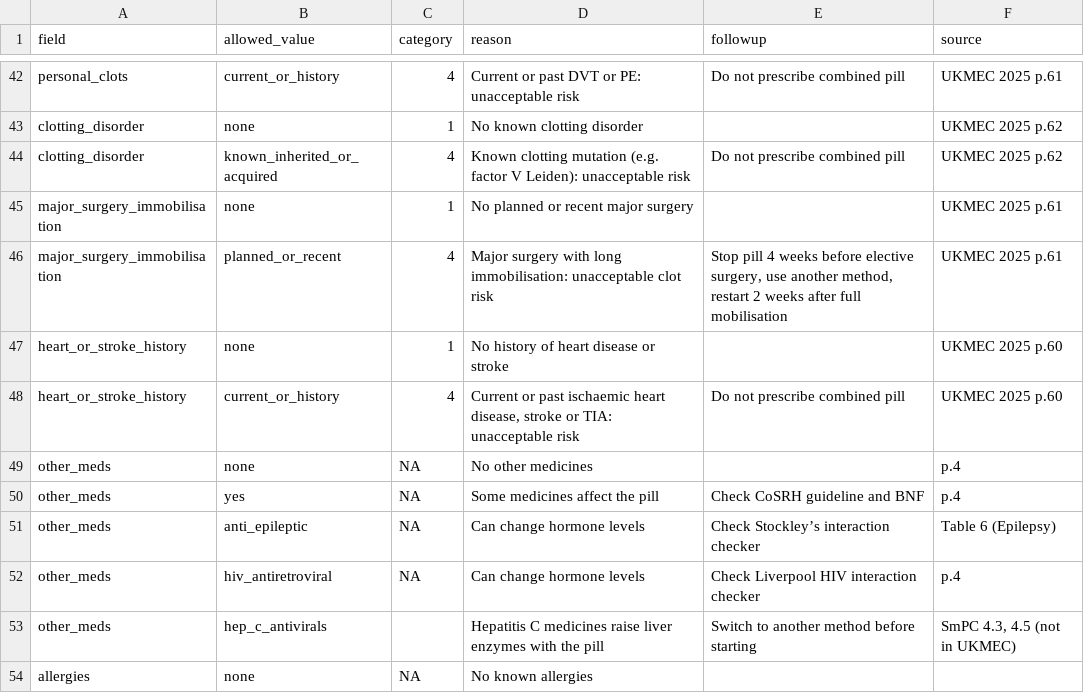
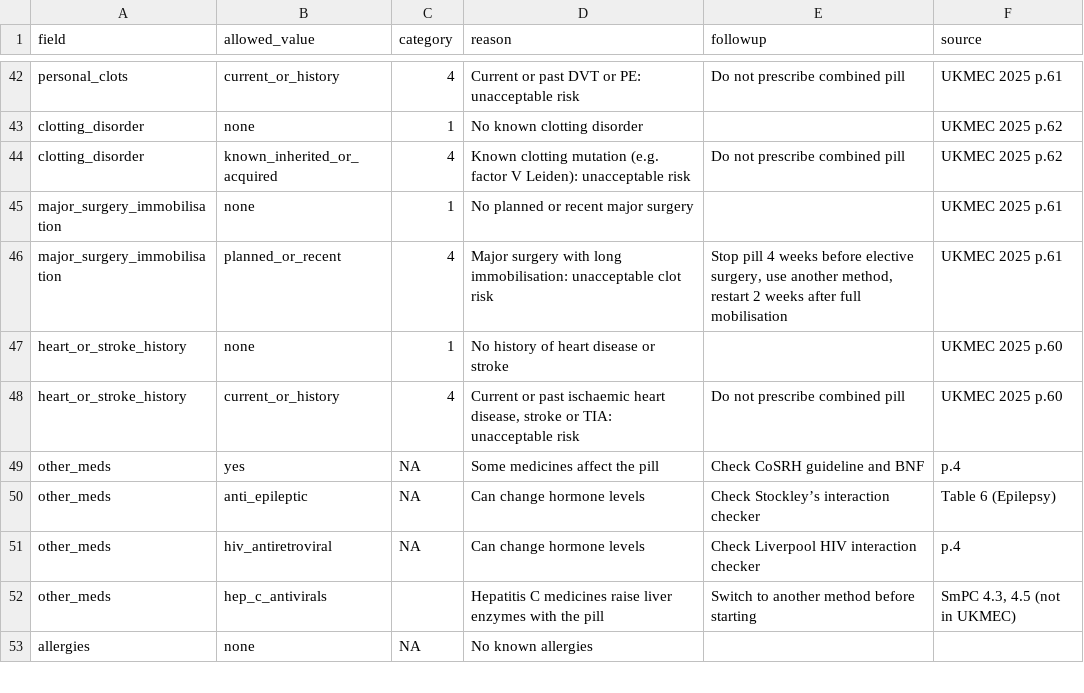
Before and after one commit to feweqweqef/ai-healthcare-hackathon, a CSV file: rules/rules.csv, drawn as a sheet; only a part is shown, gaps mark what is left out.

Commit message:
rules

```diff
--- a/rules/rules.csv
+++ b/rules/rules.csv
@@ -48,3 +48,2 @@ heart_or_stroke_history,none,1,No history of heart disease or stroke,,UKMEC 2025
 heart_or_stroke_history,current_or_history,4,"Current or past ischaemic heart disease, stroke or TIA: unacceptable risk",Do not prescribe combined pill,UKMEC 2025 p.60
-other_meds,none,NA,No other medicines,,p.4
 other_meds,yes,NA,Some medicines affect the pill,Check CoSRH guideline and BNF,p.4
```
